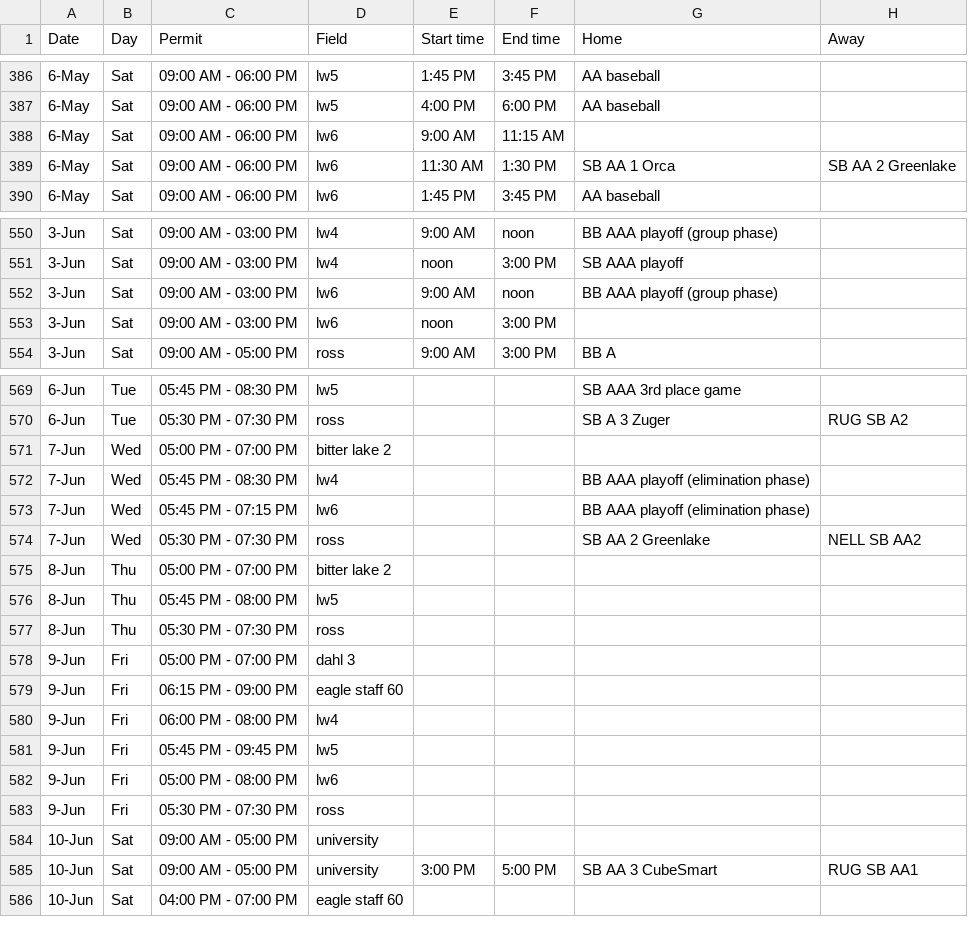
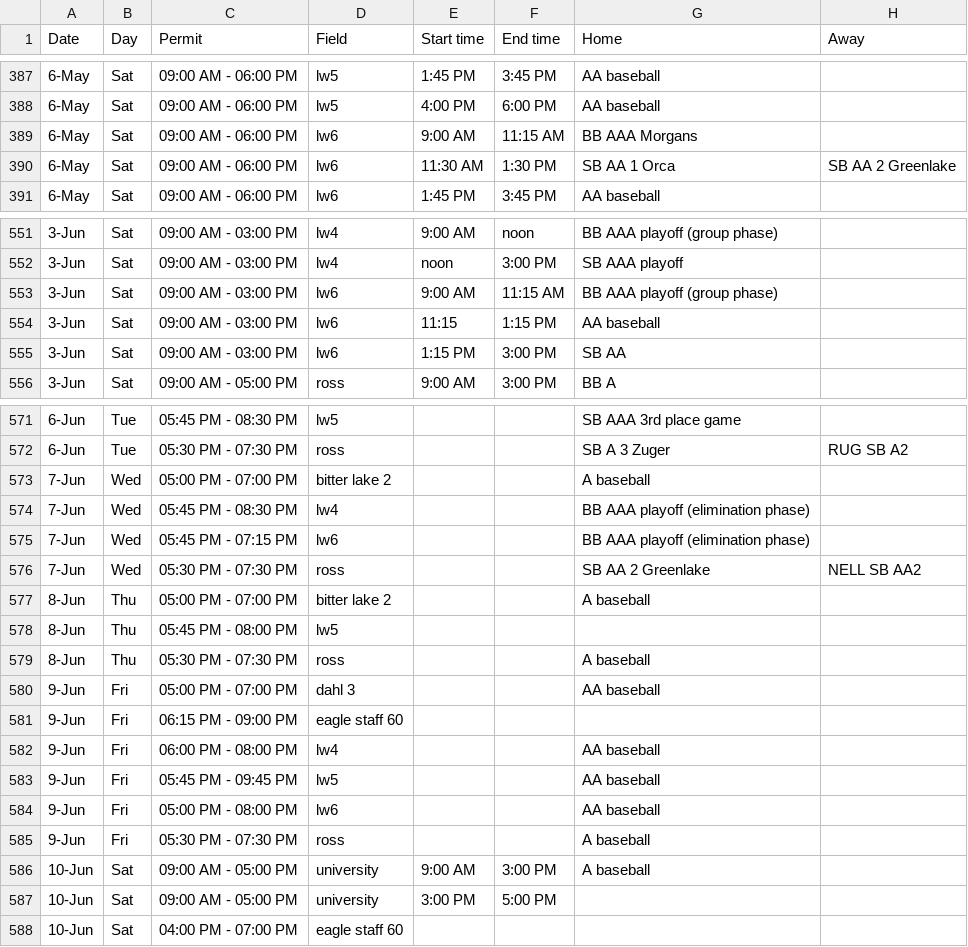
Before and after one commit to ncllball/ncll-schedule, a CSV file: assigned_permits_60ft.csv, drawn as a sheet; only a part is shown, gaps mark what is left out; the diff covers the shown part only.

Commit message:
Permit updates & AAA baseball May practices.

```diff
--- a/assigned_permits_60ft.csv
+++ b/assigned_permits_60ft.csv
@@ -387,3 +388,3 @@ Date,Day,Permit,Field,Start time,End time,Home,Away
 6-May,Sat,09:00 AM - 06:00 PM,lw5,4:00 PM,6:00 PM,AA baseball,
-6-May,Sat,09:00 AM - 06:00 PM,lw6,9:00 AM,11:15 AM,,
+6-May,Sat,09:00 AM - 06:00 PM,lw6,9:00 AM,11:15 AM,BB AAA Morgans,
 6-May,Sat,09:00 AM - 06:00 PM,lw6,11:30 AM,1:30 PM,SB AA 1 Orca,SB AA 2 Greenlake
@@ -551,4 +552,5 @@ Date,Day,Permit,Field,Start time,End time,Home,Away
 3-Jun,Sat,09:00 AM - 03:00 PM,lw4,noon,3:00 PM,SB AAA playoff,
-3-Jun,Sat,09:00 AM - 03:00 PM,lw6,9:00 AM,noon,BB AAA playoff (group phase),
-3-Jun,Sat,09:00 AM - 03:00 PM,lw6,noon,3:00 PM,,
+3-Jun,Sat,09:00 AM - 03:00 PM,lw6,9:00 AM,11:15 AM,BB AAA playoff (group phase),
+3-Jun,Sat,09:00 AM - 03:00 PM,lw6,11:15,1:15 PM,AA baseball,
+3-Jun,Sat,09:00 AM - 03:00 PM,lw6,1:15 PM,3:00 PM,SB AA,
 3-Jun,Sat,09:00 AM - 05:00 PM,ross,9:00 AM,3:00 PM,BB A,
@@ -570,3 +572,3 @@ Date,Day,Permit,Field,Start time,End time,Home,Away
 6-Jun,Tue,05:30 PM - 07:30 PM,ross,,,SB A 3 Zuger,RUG SB A2
-7-Jun,Wed,05:00 PM - 07:00 PM,bitter lake 2,,,,
+7-Jun,Wed,05:00 PM - 07:00 PM,bitter lake 2,,,A baseball,
 7-Jun,Wed,05:45 PM - 08:30 PM,lw4,,,BB AAA playoff (elimination phase),
@@ -574,13 +576,13 @@ Date,Day,Permit,Field,Start time,End time,Home,Away
 7-Jun,Wed,05:30 PM - 07:30 PM,ross,,,SB AA 2 Greenlake,NELL SB AA2
-8-Jun,Thu,05:00 PM - 07:00 PM,bitter lake 2,,,,
+8-Jun,Thu,05:00 PM - 07:00 PM,bitter lake 2,,,A baseball,
 8-Jun,Thu,05:45 PM - 08:00 PM,lw5,,,,
-8-Jun,Thu,05:30 PM - 07:30 PM,ross,,,,
-9-Jun,Fri,05:00 PM - 07:00 PM,dahl 3,,,,
+8-Jun,Thu,05:30 PM - 07:30 PM,ross,,,A baseball,
+9-Jun,Fri,05:00 PM - 07:00 PM,dahl 3,,,AA baseball,
 9-Jun,Fri,06:15 PM - 09:00 PM,eagle staff 60,,,,
-9-Jun,Fri,06:00 PM - 08:00 PM,lw4,,,,
-9-Jun,Fri,05:45 PM - 09:45 PM,lw5,,,,
-9-Jun,Fri,05:00 PM - 08:00 PM,lw6,,,,
-9-Jun,Fri,05:30 PM - 07:30 PM,ross,,,,
-10-Jun,Sat,09:00 AM - 05:00 PM,university,,,,
-10-Jun,Sat,09:00 AM - 05:00 PM,university,3:00 PM,5:00 PM,SB AA 3 CubeSmart,RUG SB AA1
+9-Jun,Fri,06:00 PM - 08:00 PM,lw4,,,AA baseball,
+9-Jun,Fri,05:45 PM - 09:45 PM,lw5,,,AA baseball,
+9-Jun,Fri,05:00 PM - 08:00 PM,lw6,,,AA baseball,
+9-Jun,Fri,05:30 PM - 07:30 PM,ross,,,A baseball,
+10-Jun,Sat,09:00 AM - 05:00 PM,university,9:00 AM,3:00 PM,A baseball,
+10-Jun,Sat,09:00 AM - 05:00 PM,university,3:00 PM,5:00 PM,,
 10-Jun,Sat,04:00 PM - 07:00 PM,eagle staff 60,,,,
```
Also changed, not shown: 1 added row and 28 edited cells elsewhere in this file.
